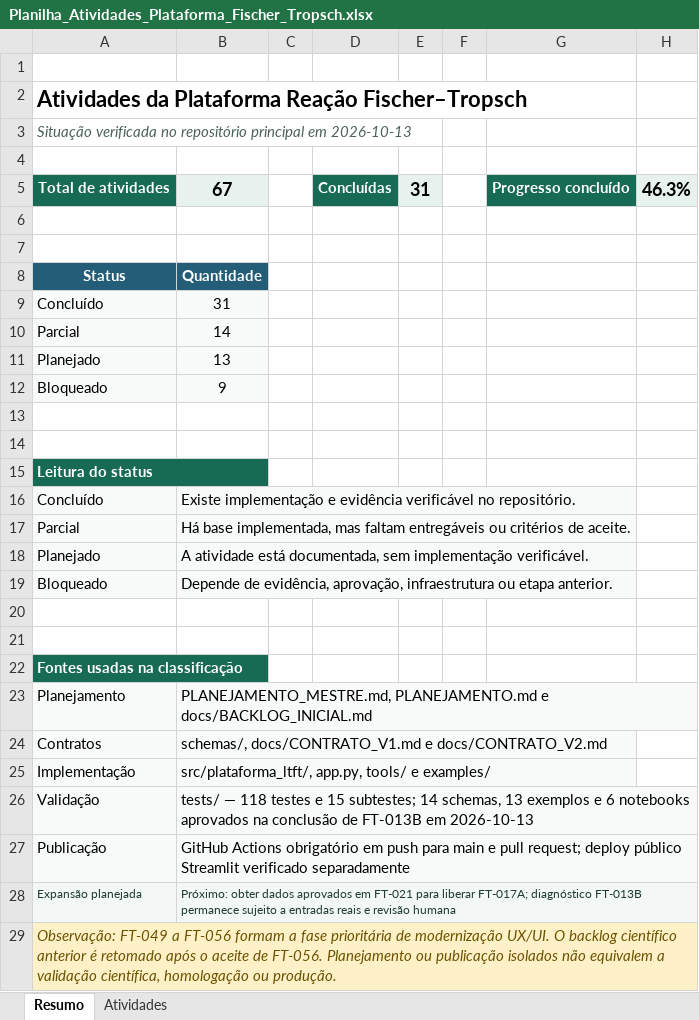
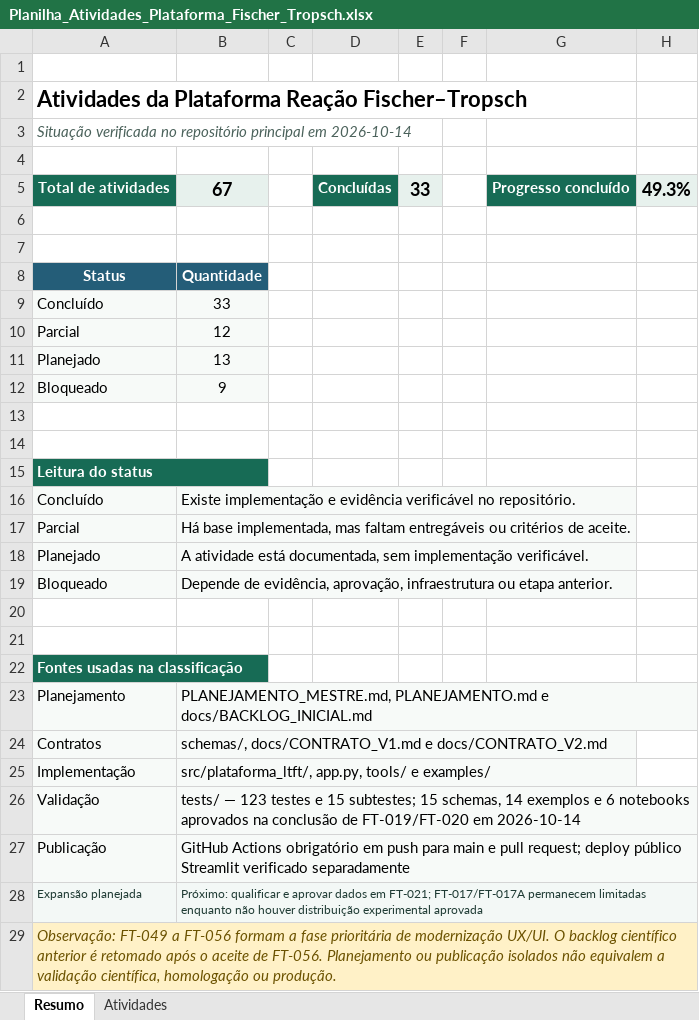
Before and after one commit to allanmaia008-ops/reacao-fischer-tropsch, an Excel workbook: docs/Planilha_Atividades_Plataforma_Fischer_Tropsch.xlsx, sheet Resumo, drawn as a sheet; values as stored, in another font and other column widths than the file's, no borders; the diff names each change by its address in the sheet, - before the commit and + after, or states it on an @@ line.

```diff
--- a/docs/Planilha_Atividades_Plataforma_Fischer_Tropsch.xlsx (sheet Resumo)
+++ b/docs/Planilha_Atividades_Plataforma_Fischer_Tropsch.xlsx (sheet Resumo)
-A3: …principal em 2026-10-13
+A3: …principal em 2026-10-14
-E5: 31
+E5: 33
-H5: 46.3%
+H5: 49.3%
-B9: 31
+B9: 33
-B10: 14
+B10: 12
-B26: tests/ — 118 testes e 15 subtestes; 14 schemas, 13 exemplos e 6 notebooks aprovados na conclusão de FT-013B em 2026-10-13
+B26: tests/ — 123 testes e 15 subtestes; 15 schemas, 14 exemplos e 6 notebooks aprovados na conclusão de FT-019/FT-020 em 2026-10-14
-B28: Próximo: obter dados aprovados em FT-021 para liberar FT-017A; diagnóstico FT-013B permanece sujeito a entradas reais e revisão humana
+B28: Próximo: qualificar e aprovar dados em FT-021; FT-017/FT-017A permanecem limitadas enquanto não houver distribuição experimental aprovada
```
Also changed, not shown: sheet Atividades, 18 other files.
